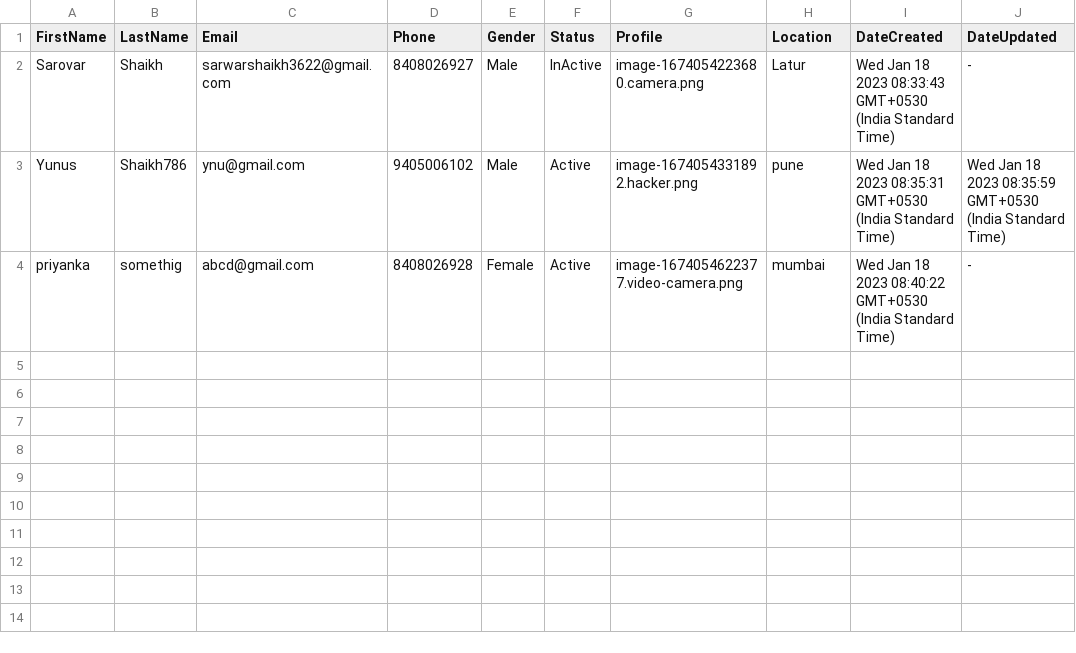
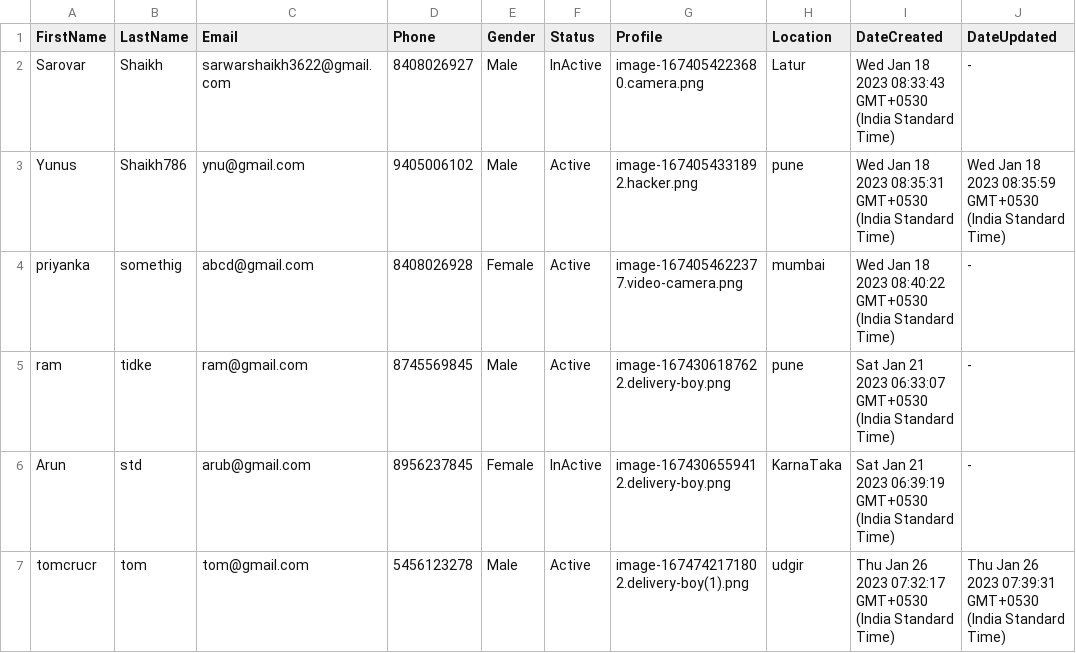
Before and after one commit to Sarovarshaikh/crudserver, a CSV file: public/files/export/users.csv, drawn as a sheet.

```diff
--- a/public/files/export/users.csv
+++ b/public/files/export/users.csv
@@ -4 +4,4 @@ Yunus,Shaikh786,ynu@gmail.com,9405006102,Male,Active,image-1674054331892.hacker.
 priyanka,somethig,abcd@gmail.com,8408026928,Female,Active,image-1674054622377.video-camera.png,mumbai,Wed Jan 18 2023 08:40:22 GMT+0530 (India Standard Time),-
+ram,tidke,ram@gmail.com,8745569845,Male,Active,image-1674306187622.delivery-boy.png,pune,Sat Jan 21 2023 06:33:07 GMT+0530 (India Standard Time),-
+Arun,std,arub@gmail.com,8956237845,Female,InActive,image-1674306559412.delivery-boy.png,KarnaTaka,Sat Jan 21 2023 06:39:19 GMT+0530 (India Standard Time),-
+tomcrucr,tom,tom@gmail.com,5456123278,Male,Active,image-1674742171802.delivery-boy(1).png,udgir,Thu Jan 26 2023 07:32:17 GMT+0530 (India Standard Time),Thu Jan 26 2023 07:39:31 GMT+0530 (India Standard Time)
```
Also changed, not shown: 2 other files.
